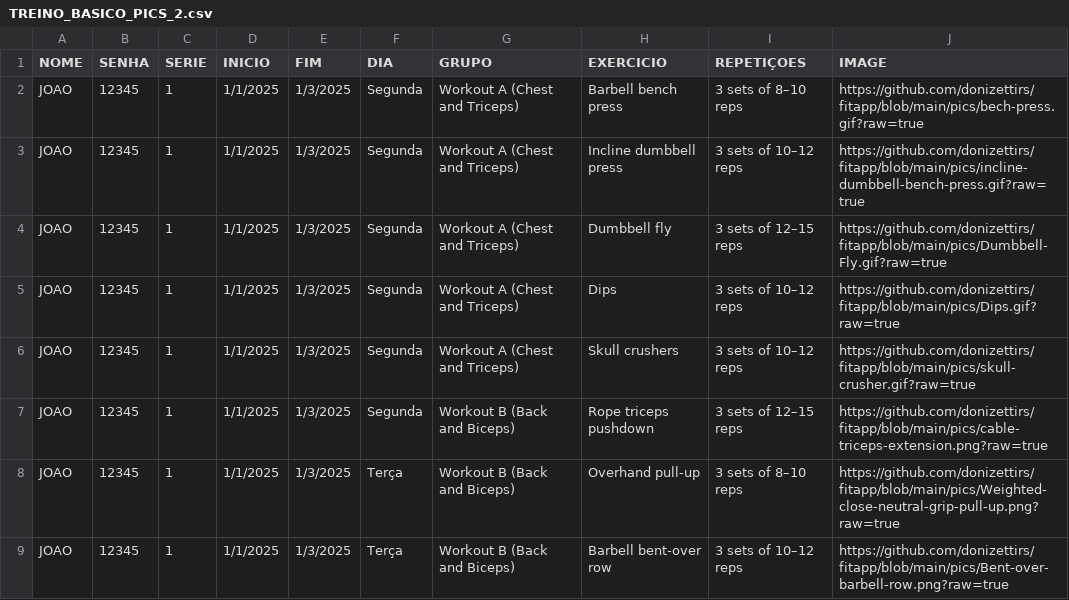
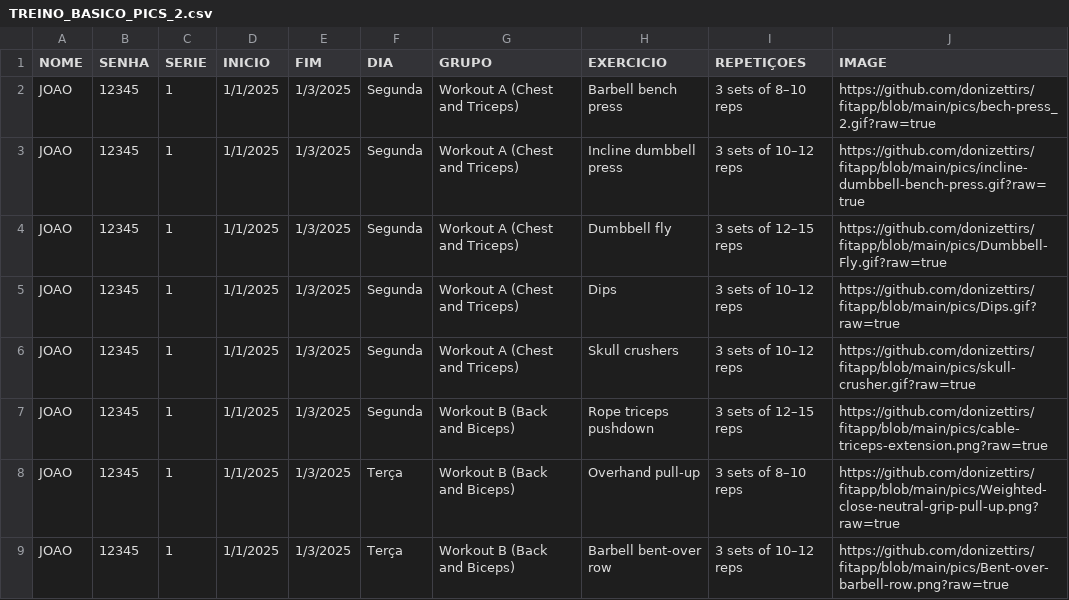
Before and after one commit to donizettirs/fitapp, a CSV file: TREINO_BASICO_PICS_2.csv, drawn as a sheet; only a part is shown.

Commit message:
Add files via upload

```diff
--- a/TREINO_BASICO_PICS_2.csv
+++ b/TREINO_BASICO_PICS_2.csv
@@ -1,3 +1,3 @@
 NOME;SENHA;SERIE;INICIO;FIM;DIA;GRUPO;EXERCICIO;REPETIÇOES;IMAGE
-JOAO;12345;1;1/1/2025;1/3/2025;Segunda;Workout A (Chest and Triceps);Barbell bench press;3 sets of 8–10 reps;https://github.com/donizettirs/fitapp/blob/main/pics/bech-press.gif?raw=true
+JOAO;12345;1;1/1/2025;1/3/2025;Segunda;Workout A (Chest and Triceps);Barbell bench press;3 sets of 8–10 reps;https://github.com/donizettirs/fitapp/blob/main/pics/bech-press_2.gif?raw=true
 JOAO;12345;1;1/1/2025;1/3/2025;Segunda;Workout A (Chest and Triceps);Incline dumbbell press;3 sets of 10–12 reps;https://github.com/donizettirs/fitapp/blob/main/pics/incline-dumbbell-bench-press.gif?raw=true
```
